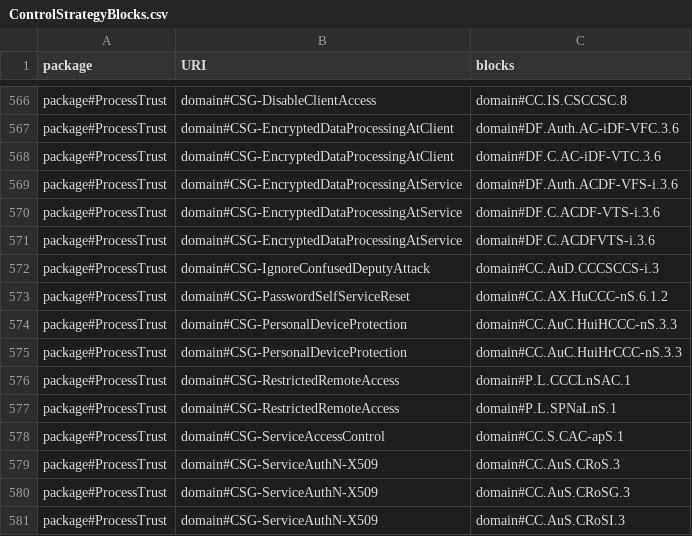
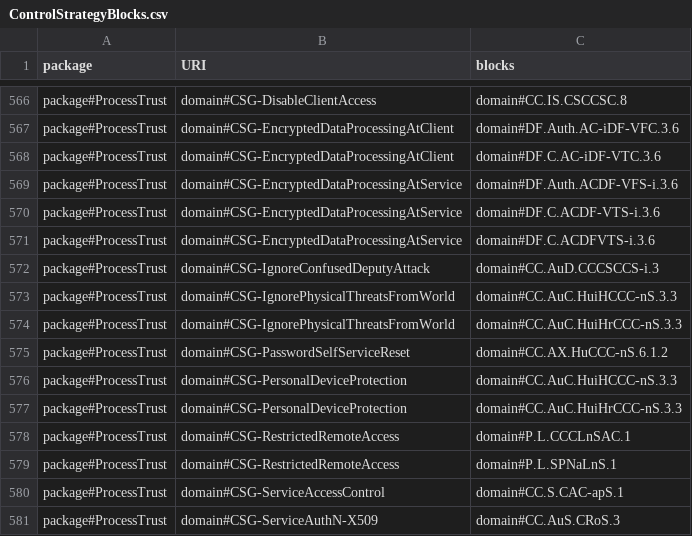
Before and after one commit to Spyderisk/domain-network, a CSV file: csv/ControlStrategyBlocks.csv, drawn as a sheet; only a part is shown, gaps mark what is left out; the shorter side is filled out with more unchanged rows; the diff names each change by its address in the sheet, - before the commit and + after, or states it on an @@ line.

Commit message:
Issue #289: fixed oversight whereby shoulder surfing attacks on passwords were not suppressed when the user device is assumed to be in a secure (but unspecified) location.

```diff
--- a/csv/ControlStrategyBlocks.csv
+++ b/csv/ControlStrategyBlocks.csv
+row 573: package#ProcessTrust | domain#CSG-IgnorePhysicalThreatsFromWorld | domain#CC.AuC.HuiHCCC-nS.3.3
+row 574: package#ProcessTrust | domain#CSG-IgnorePhysicalThreatsFromWorld | domain#CC.AuC.HuiHrCCC-nS.3.3
```
